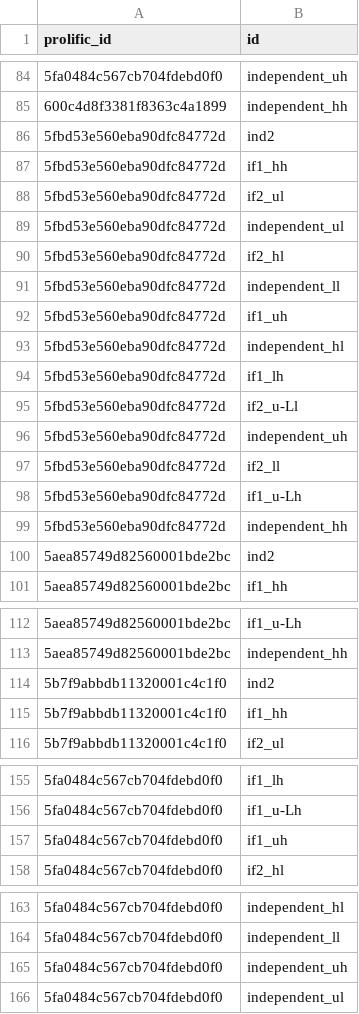
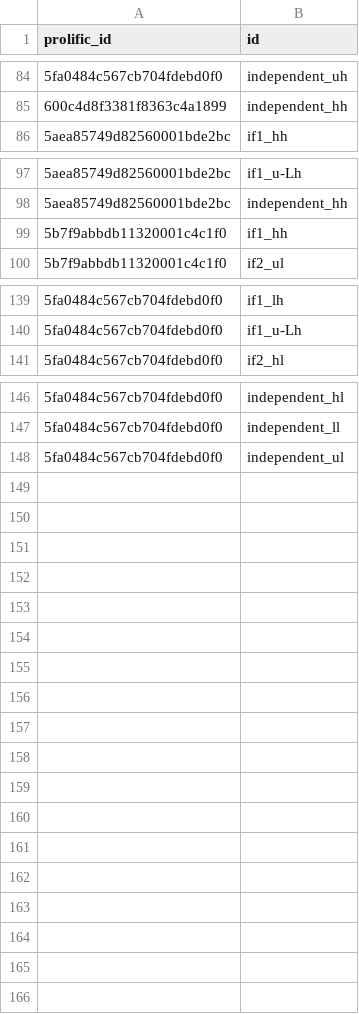
Before and after one commit to brittaGrusdt/communicating-uncertain-beliefs-conditionals, a CSV file: blockwords-main/data/formatted-cleaned/ids_excluded.csv, drawn as a sheet; only a part is shown, gaps mark what is left out; the diff names each change by its address in the sheet, - before the commit and + after, or states it on an @@ line.

```diff
--- a/blockwords-main/data/formatted-cleaned/ids_excluded.csv
+++ b/blockwords-main/data/formatted-cleaned/ids_excluded.csv
-row 86: 5fbd53e560eba90dfc84772d | ind2
-row 87: 5fbd53e560eba90dfc84772d | if1_hh
-row 88: 5fbd53e560eba90dfc84772d | if2_ul
-row 89: 5fbd53e560eba90dfc84772d | independent_ul
-row 90: 5fbd53e560eba90dfc84772d | if2_hl
-row 91: 5fbd53e560eba90dfc84772d | independent_ll
-row 92: 5fbd53e560eba90dfc84772d | if1_uh
-row 93: 5fbd53e560eba90dfc84772d | independent_hl
-row 94: 5fbd53e560eba90dfc84772d | if1_lh
-row 95: 5fbd53e560eba90dfc84772d | if2_u-Ll
-row 96: 5fbd53e560eba90dfc84772d | independent_uh
-row 97: 5fbd53e560eba90dfc84772d | if2_ll
-row 98: 5fbd53e560eba90dfc84772d | if1_u-Lh
-row 99: 5fbd53e560eba90dfc84772d | independent_hh
-row 100: 5aea85749d82560001bde2bc | ind2
-row 114: 5b7f9abbdb11320001c4c1f0 | ind2
-row 157: 5fa0484c567cb704fdebd0f0 | if1_uh
-row 165: 5fa0484c567cb704fdebd0f0 | independent_uh
```
Also changed, not shown: blockwords-main/data/formatted-cleaned/params-fitted-dirichlet.csv, blockwords-main/data/formatted-cleaned/simulated-p-values-fitted-dirichlet.csv, 13 other files.
